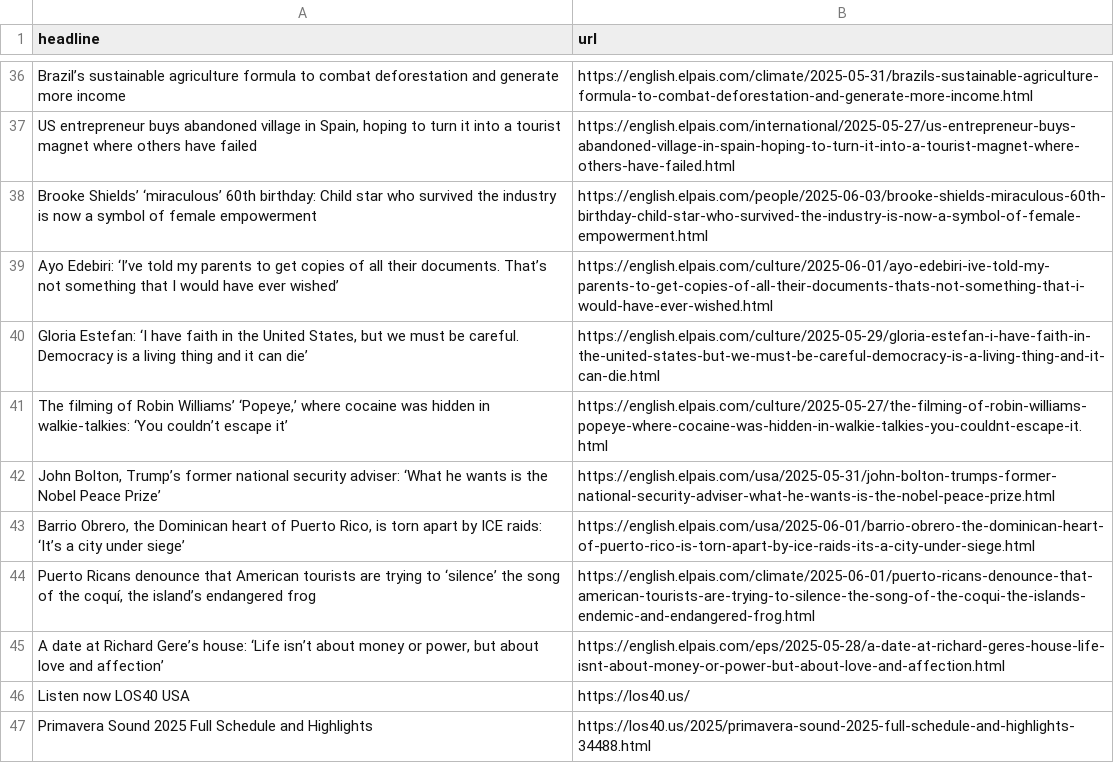
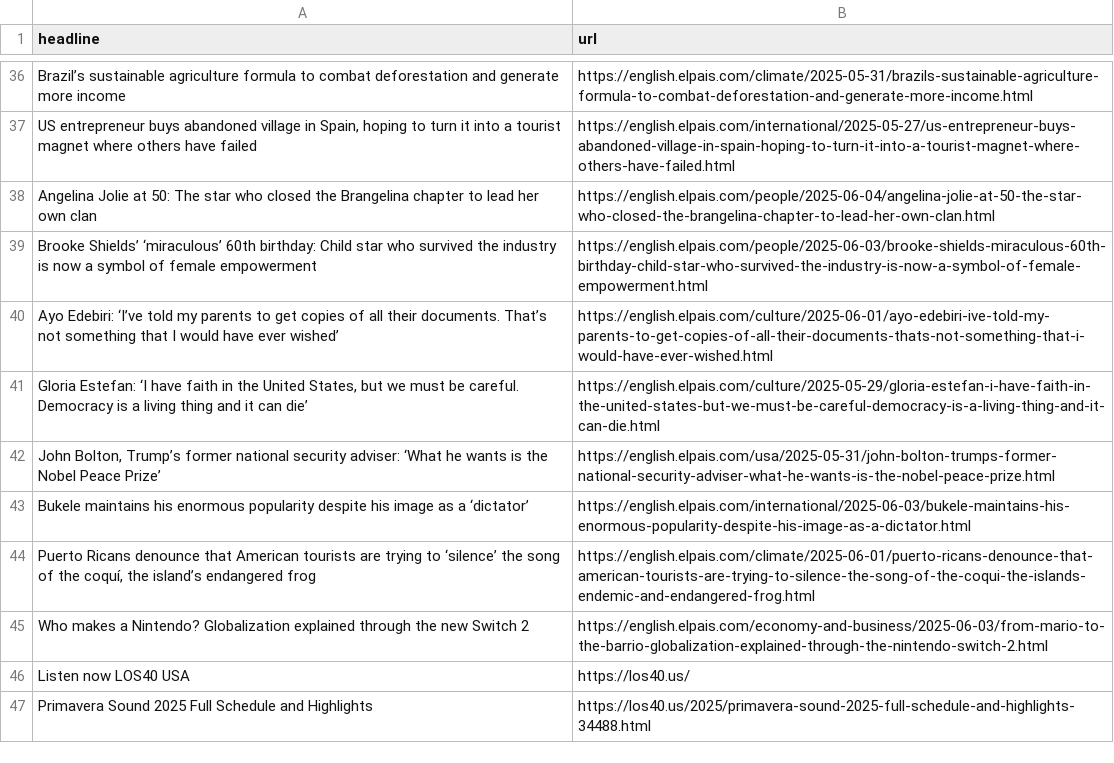
Before and after one commit to shivangibishnoi/github-autoscraper, a CSV file: headlines.csv, drawn as a sheet; only a part is shown, gaps mark what is left out; the diff covers the shown part only.

```diff
--- a/headlines.csv
+++ b/headlines.csv
@@ -37,2 +37,3 @@ Brazil’s sustainable agriculture formula to combat deforestation and generate
 "US entrepreneur buys abandoned village in Spain, hoping to turn it into a tourist magnet where others have failed",https://english.elpais.com/international/2025-05-27/us-entrepreneur-buys-abandoned-village-in-spain-hoping-to-turn-it-into-a-tourist-magnet-where-others-have-failed.html
+Angelina Jolie at 50: The star who closed the Brangelina chapter to lead her own clan,https://english.elpais.com/people/2025-06-04/angelina-jolie-at-50-the-star-who-closed-the-brangelina-chapter-to-lead-her-own-clan.html
 Brooke Shields’ ‘miraculous’ 60th birthday: Child star who survived the industry is now a symbol of female empowerment,https://english.elpais.com/people/2025-06-03/brooke-shields-miraculous-60th-birthday-child-star-who-survived-the-industry-is-now-a-symbol-of-female-empowerment.html
@@ -40,7 +41,6 @@ Ayo Edebiri: ‘I’ve told my parents to get copies of all their documents. Tha
 "Gloria Estefan: ‘I have faith in the United States, but we must be careful. Democracy is a living thing and it can die’",https://english.elpais.com/culture/2025-05-29/gloria-estefan-i-have-faith-in-the-united-states-but-we-must-be-careful-democracy-is-a-living-thing-and-it-can-die.html
-"The filming of Robin Williams’ ‘Popeye,’ where cocaine was hidden in walkie-talkies: ‘You couldn’t escape it’",https://english.elpais.com/culture/2025-05-27/the-filming-of-robin-williams-popeye-where-cocaine-was-hidden-in-walkie-talkies-you-couldnt-escape-it.html
 "John Bolton, Trump’s former national security adviser: ‘What he wants is the Nobel Peace Prize’",https://english.elpais.com/usa/2025-05-31/john-bolton-trumps-former-national-security-adviser-what-he-wants-is-the-nobel-peace-prize.html
-"Barrio Obrero, the Dominican heart of Puerto Rico, is torn apart by ICE raids: ‘It’s a city under siege’",https://english.elpais.com/usa/2025-06-01/barrio-obrero-the-dominican-heart-of-puerto-rico-is-torn-apart-by-ice-raids-its-a-city-under-siege.html
+Bukele maintains his enormous popularity despite his image as a ‘dictator’,https://english.elpais.com/international/2025-06-03/bukele-maintains-his-enormous-popularity-despite-his-image-as-a-dictator.html
 "Puerto Ricans denounce that American tourists are trying to ‘silence’ the song of the coquí, the island’s endangered frog",https://english.elpais.com/climate/2025-06-01/puerto-ricans-denounce-that-american-tourists-are-trying-to-silence-the-song-of-the-coqui-the-islands-endemic-and-endangered-frog.html
-"A date at Richard Gere’s house: ‘Life isn’t about money or power, but about love and affection’",https://english.elpais.com/eps/2025-05-28/a-date-at-richard-geres-house-life-isnt-about-money-or-power-but-about-love-and-affection.html
+Who makes a Nintendo? Globalization explained through the new Switch 2,https://english.elpais.com/economy-and-business/2025-06-03/from-mario-to-the-barrio-globalization-explained-through-the-nintendo-switch-2.html
 Listen now LOS40 USA,https://los40.us/
```
Also changed, not shown: 14 added rows, 12 removed rows, 1 moved row and 1 edited cell elsewhere in this file.
